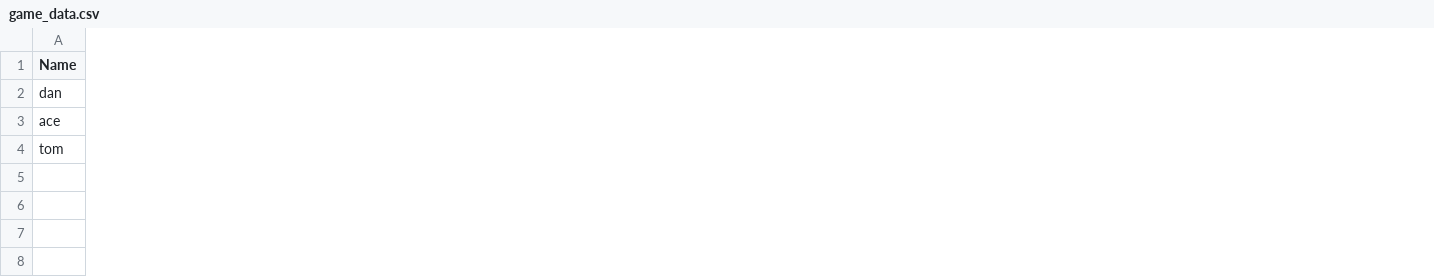
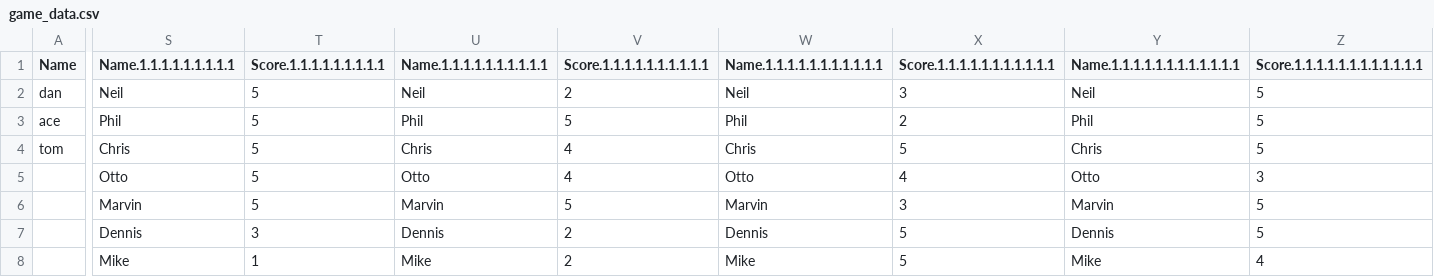
Before and after one commit to MuggsyCodes/OpenStaxChallenge, a CSV file: game_data.csv, drawn as a sheet; only a part is shown, gaps mark what is left out; the diff covers the shown part only; the diff names each change by its address in the sheet, - before the commit and + after, or states it on an @@ line.

```diff
--- a/game_data.csv
+++ b/game_data.csv
+column S (Name.1.1.1.1.1.1.1.1.1), rows 2-8: Neil | Phil | Chris | Otto | Marvin | Dennis | Mike
+column T (Score.1.1.1.1.1.1.1.1.1), rows 2-8: 5 | 5 | 5 | 5 | 5 | 3 | 1
+column U (Name.1.1.1.1.1.1.1.1.1.1), rows 2-8: Neil | Phil | Chris | Otto | Marvin | Dennis | Mike
+column V (Score.1.1.1.1.1.1.1.1.1.1), rows 2-8: 2 | 5 | 4 | 4 | 5 | 2 | 2
+column W (Name.1.1.1.1.1.1.1.1.1.1.1), rows 2-8: Neil | Phil | Chris | Otto | Marvin | Dennis | Mike
+column X (Score.1.1.1.1.1.1.1.1.1.1.1), rows 2-8: 3 | 2 | 5 | 4 | 3 | 5 | 5
+column Y (Name.1.1.1.1.1.1.1.1.1.1.1.1), rows 2-8: Neil | Phil | Chris | Otto | Marvin | Dennis | Mike
+column Z (Score.1.1.1.1.1.1.1.1.1.1.1.1), rows 2-8: 5 | 5 | 5 | 3 | 5 | 5 | 4
```
Also changed, not shown: 4 added columns and 2 edited cells elsewhere in this file, 2 other files.
